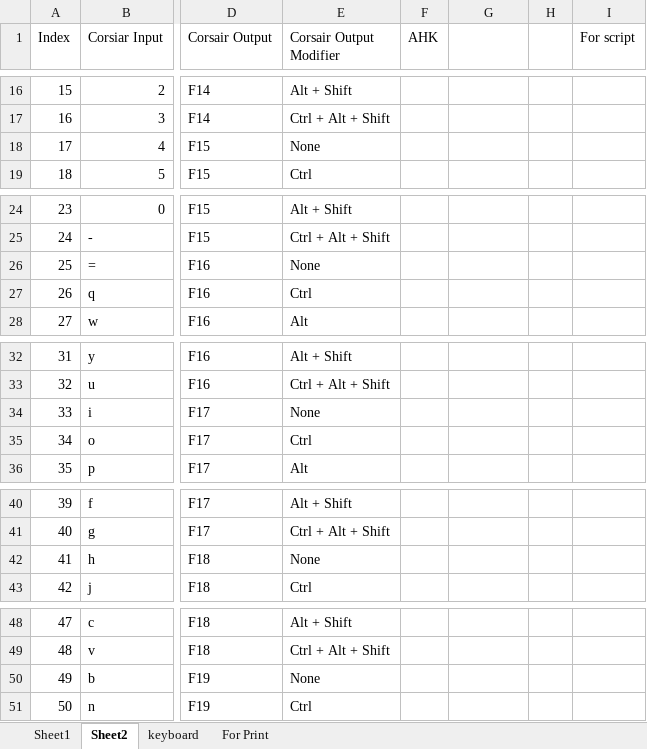
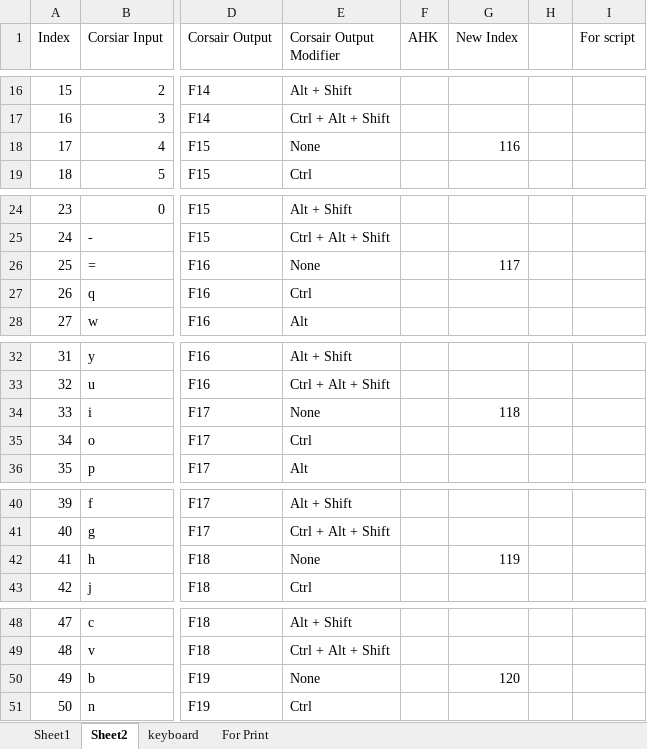
Before and after one commit to last72/Scripts, an Excel workbook: SecondKeyboard/iCue/profile creating tool.xlsx, sheet Sheet2, drawn as a sheet; only a part is shown, gaps mark what is left out; values as stored, in another font and other column widths than the file's, no borders; conditional formats not drawn; the diff covers the shown part only; the diff names each change by its address in the sheet, - before the commit and + after, or states it on an @@ line.

```diff
--- a/SecondKeyboard/iCue/profile creating tool.xlsx (sheet Sheet2)
+++ b/SecondKeyboard/iCue/profile creating tool.xlsx (sheet Sheet2)
-G1: (empty)
+G1: New Index
-G18 (New Index): (empty)
+G18 (New Index): 116
-G26 (New Index): (empty)
+G26 (New Index): 117
-G34 (New Index): (empty)
+G34 (New Index): 118
-G42 (New Index): (empty)
+G42 (New Index): 119
-G50 (New Index): (empty)
+G50 (New Index): 120
```
Also changed, not shown: 16 added rows and 9 edited cells elsewhere in this sheet, sheet Sheet1, 8 other files.
